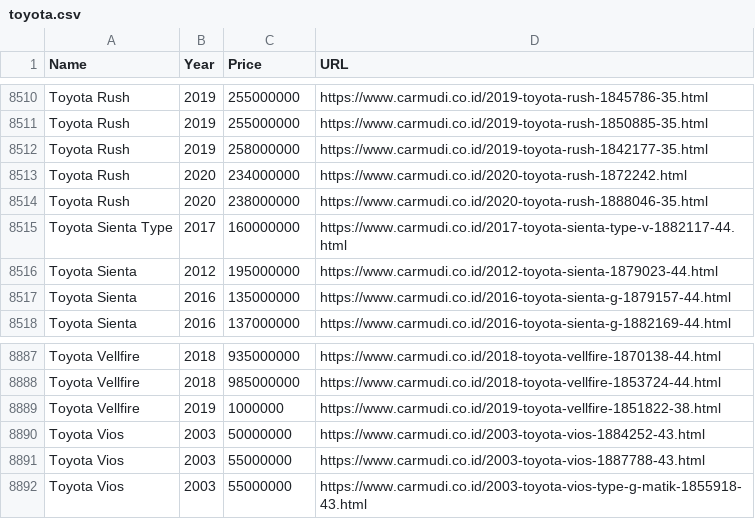
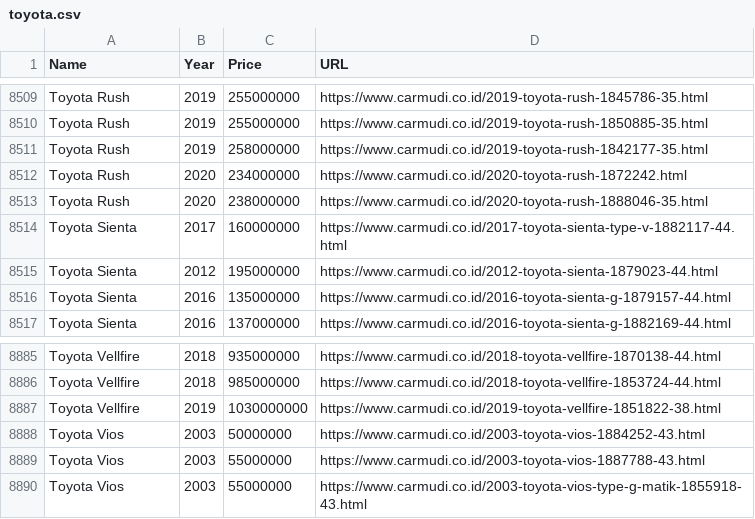
Before and after one commit to royyanbach/id-car-stats, a CSV file: web/sources/toyota.csv, drawn as a sheet; only a part is shown, gaps mark what is left out; the diff covers the shown part only.

Commit message:
Fix some prices

```diff
--- a/web/sources/toyota.csv
+++ b/web/sources/toyota.csv
@@ -8514,3 +8513,3 @@ Toyota Rush,2020,234000000,https://www.carmudi.co.id/2020-toyota-rush-1872242.ht
 Toyota Rush,2020,238000000,https://www.carmudi.co.id/2020-toyota-rush-1888046-35.html
-Toyota Sienta Type,2017,160000000,https://www.carmudi.co.id/2017-toyota-sienta-type-v-1882117-44.html
+Toyota Sienta,2017,160000000,https://www.carmudi.co.id/2017-toyota-sienta-type-v-1882117-44.html
 Toyota Sienta,2012,195000000,https://www.carmudi.co.id/2012-toyota-sienta-1879023-44.html
@@ -8888,3 +8886,3 @@ Toyota Vellfire,2018,935000000,https://www.carmudi.co.id/2018-toyota-vellfire-18
 Toyota Vellfire,2018,985000000,https://www.carmudi.co.id/2018-toyota-vellfire-1853724-44.html
-Toyota Vellfire,2019,1000000,https://www.carmudi.co.id/2019-toyota-vellfire-1851822-38.html
+Toyota Vellfire,2019,1030000000,https://www.carmudi.co.id/2019-toyota-vellfire-1851822-38.html
 Toyota Vios,2003,50000000,https://www.carmudi.co.id/2003-toyota-vios-1884252-43.html
```
Also changed, not shown: 2 removed rows and 11 edited cells elsewhere in this file.
